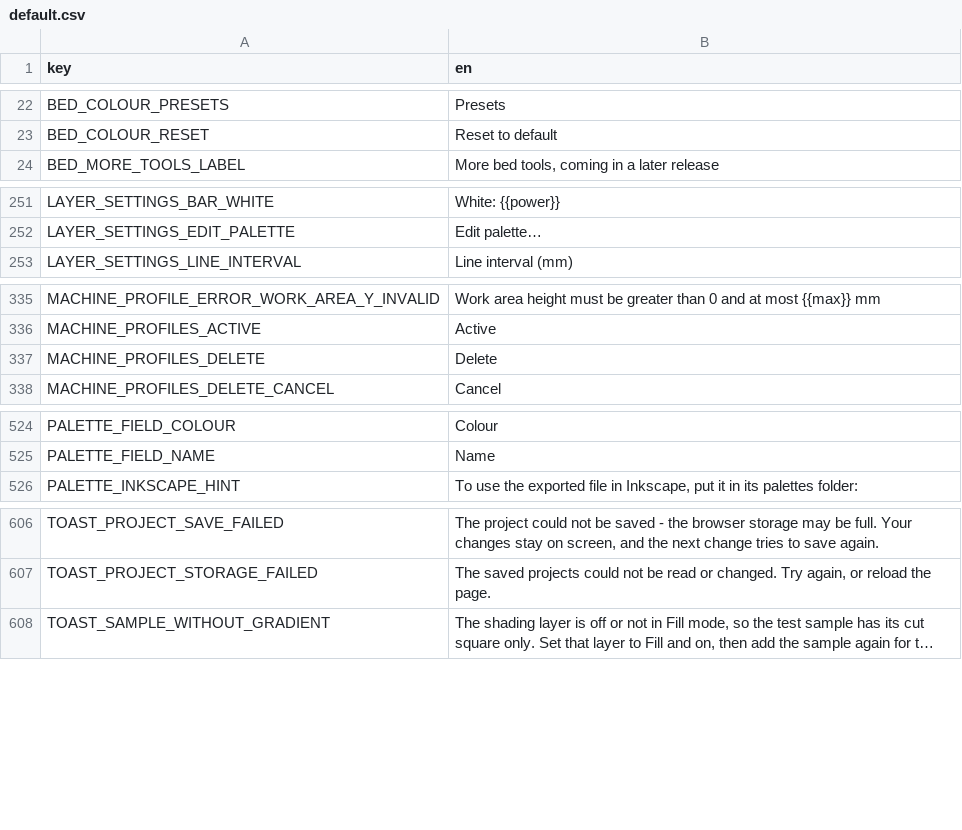
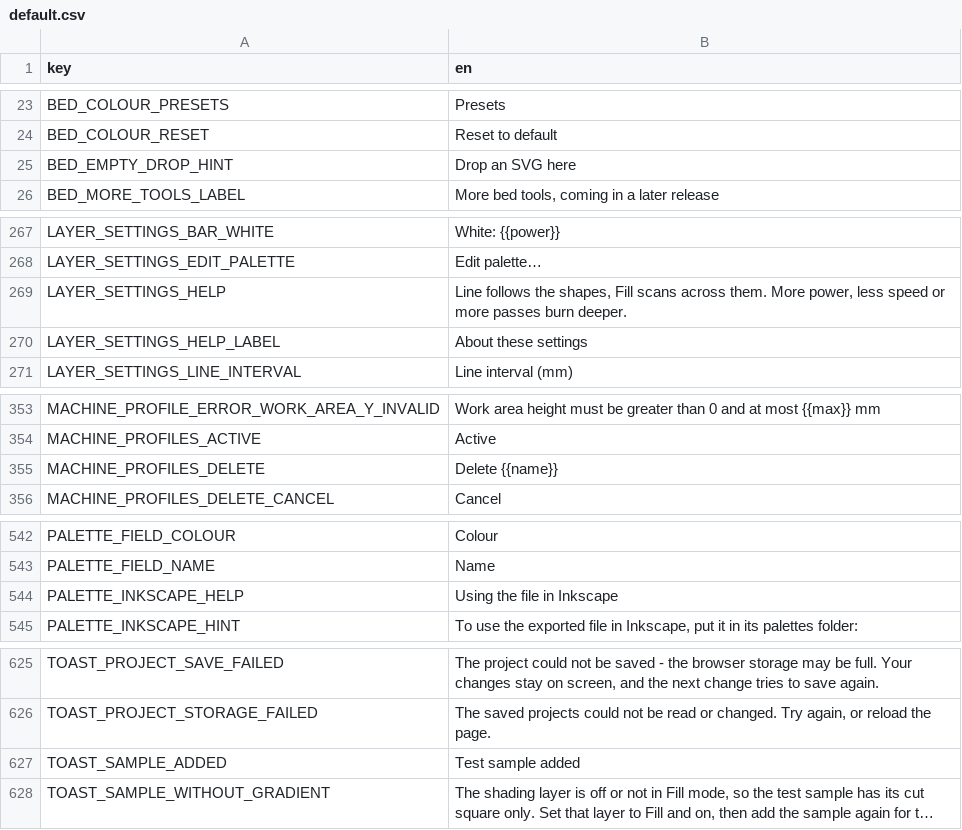
Before and after one commit to Korialstrazh/webgrbl, a CSV file: tools/localization/default.csv, drawn as a sheet; only a part is shown, gaps mark what is left out; long unchanged cells end in …; addresses are those after the commit; the diff covers the shown part only; the diff names each change by its address in the sheet, - before the commit and + after, or states it on an @@ line.

```diff
--- a/tools/localization/default.csv
+++ b/tools/localization/default.csv
+row 25: BED_EMPTY_DROP_HINT | Drop an SVG here
+row 269: LAYER_SETTINGS_HELP | Line follows the shapes, Fill scans across them. More power, less speed or more passes burn deeper.
+row 270: LAYER_SETTINGS_HELP_LABEL | About these settings
-B355 (en): Delete
+B355 (en): Delete {{name}}
+row 544: PALETTE_INKSCAPE_HELP | Using the file in Inkscape
+row 627: TOAST_SAMPLE_ADDED | Test sample added
```
Also changed, not shown: 15 added rows and 6 edited cells elsewhere in this file, 16 other files.
